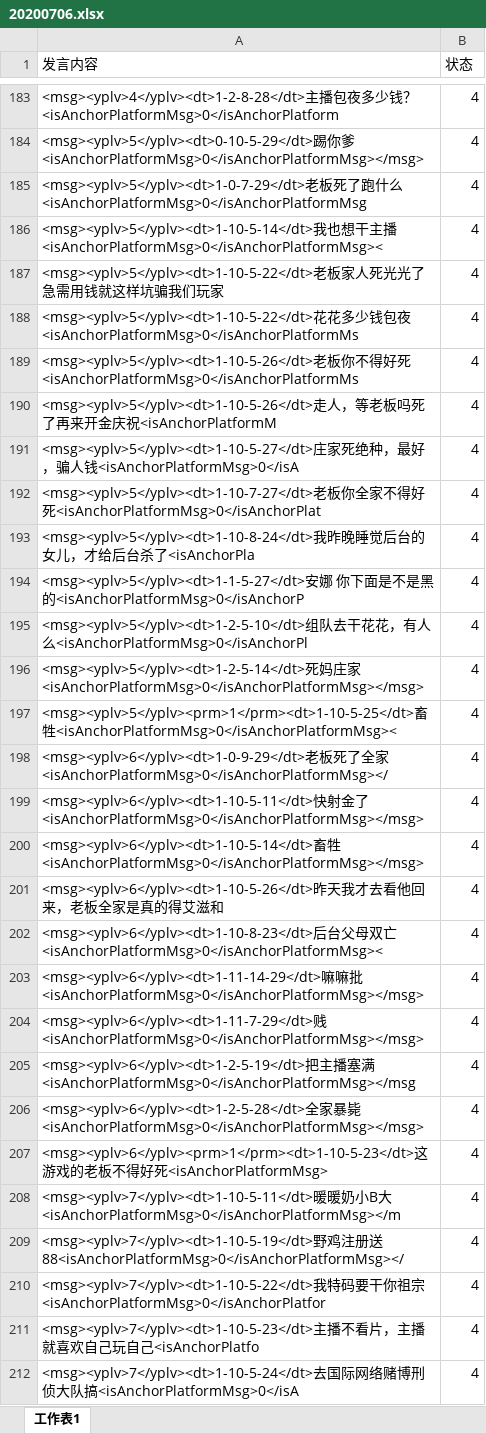
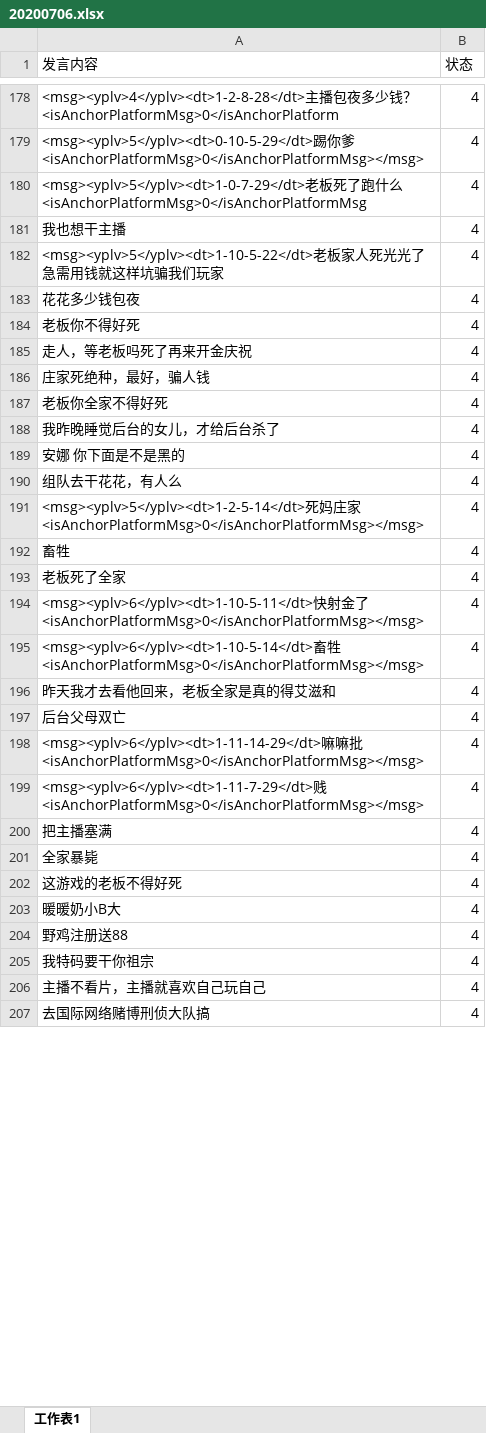
Before and after one commit to snowwayne1231/ai-chatfilter-service, an Excel workbook: ai/assets/textbook/pinyin/20200706.xlsx, sheet 工作表1, drawn as a sheet; only a part is shown, gaps mark what is left out; values as stored, in another font and other column widths than the file's, no borders; addresses are those after the commit; the diff covers the shown part only; the diff names each change by its address in the sheet, - before the commit and + after, or states it on an @@ line.

Commit message:
v1.3.0 save for fixed excel file

```diff
--- a/ai/assets/textbook/pinyin/20200706.xlsx (sheet 工作表1)
+++ b/ai/assets/textbook/pinyin/20200706.xlsx (sheet 工作表1)
-A181 (发言内容): <msg><yplv>5</yplv><dt>1-10-5-14</dt>我也想干主播<isAnchorPlatformMsg>0</isAnchorPlatformMsg><
+A181 (发言内容): 我也想干主播
-A183 (发言内容): <msg><yplv>5</yplv><dt>1-10-5-22</dt>花花多少钱包夜<isAnchorPlatformMsg>0</isAnchorPlatformMs
+A183 (发言内容): 花花多少钱包夜
-A184 (发言内容): <msg><yplv>5</yplv><dt>1-10-5-26</dt>老板你不得好死<isAnchorPlatformMsg>0</isAnchorPlatformMs
+A184 (发言内容): 老板你不得好死
-A185 (发言内容): <msg><yplv>5</yplv><dt>1-10-5-26</dt>走人，等老板吗死了再来开金庆祝<isAnchorPlatformM
+A185 (发言内容): 走人，等老板吗死了再来开金庆祝
-A186 (发言内容): <msg><yplv>5</yplv><dt>1-10-5-27</dt>庄家死绝种，最好，骗人钱<isAnchorPlatformMsg>0</isA
+A186 (发言内容): 庄家死绝种，最好，骗人钱
-A187 (发言内容): <msg><yplv>5</yplv><dt>1-10-7-27</dt>老板你全家不得好死<isAnchorPlatformMsg>0</isAnchorPlat
+A187 (发言内容): 老板你全家不得好死
-A188 (发言内容): <msg><yplv>5</yplv><dt>1-10-8-24</dt>我昨晚睡觉后台的女儿，才给后台杀了<isAnchorPla
+A188 (发言内容): 我昨晚睡觉后台的女儿，才给后台杀了
-A189 (发言内容): <msg><yplv>5</yplv><dt>1-1-5-27</dt>安娜 你下面是不是黑的<isAnchorPlatformMsg>0</isAnchorP
+A189 (发言内容): 安娜 你下面是不是黑的
-A190 (发言内容): <msg><yplv>5</yplv><dt>1-2-5-10</dt>组队去干花花，有人么<isAnchorPlatformMsg>0</isAnchorPl
+A190 (发言内容): 组队去干花花，有人么
-A192 (发言内容): <msg><yplv>5</yplv><prm>1</prm><dt>1-10-5-25</dt>畜牲<isAnchorPlatformMsg>0</isAnchorPlatformMsg><
+A192 (发言内容): 畜牲
-A193 (发言内容): <msg><yplv>6</yplv><dt>1-0-9-29</dt>老板死了全家<isAnchorPlatformMsg>0</isAnchorPlatformMsg></
+A193 (发言内容): 老板死了全家
-A196 (发言内容): <msg><yplv>6</yplv><dt>1-10-5-26</dt>昨天我才去看他回来，老板全家是真的得艾滋和
+A196 (发言内容): 昨天我才去看他回来，老板全家是真的得艾滋和
-A197 (发言内容): <msg><yplv>6</yplv><dt>1-10-8-23</dt>后台父母双亡<isAnchorPlatformMsg>0</isAnchorPlatformMsg><
+A197 (发言内容): 后台父母双亡
-A200 (发言内容): <msg><yplv>6</yplv><dt>1-2-5-19</dt>把主播塞满<isAnchorPlatformMsg>0</isAnchorPlatformMsg></msg
+A200 (发言内容): 把主播塞满
-A201 (发言内容): <msg><yplv>6</yplv><dt>1-2-5-28</dt>全家暴毙<isAnchorPlatformMsg>0</isAnchorPlatformMsg></msg>
+A201 (发言内容): 全家暴毙
-A202 (发言内容): <msg><yplv>6</yplv><prm>1</prm><dt>1-10-5-23</dt>这游戏的老板不得好死<isAnchorPlatformMsg>
+A202 (发言内容): 这游戏的老板不得好死
-A203 (发言内容): <msg><yplv>7</yplv><dt>1-10-5-11</dt>暖暖奶小B大<isAnchorPlatformMsg>0</isAnchorPlatformMsg></m
+A203 (发言内容): 暖暖奶小B大
-A204 (发言内容): <msg><yplv>7</yplv><dt>1-10-5-19</dt>野鸡注册送88<isAnchorPlatformMsg>0</isAnchorPlatformMsg></
+A204 (发言内容): 野鸡注册送88
-A205 (发言内容): <msg><yplv>7</yplv><dt>1-10-5-22</dt>我特码要干你祖宗<isAnchorPlatformMsg>0</isAnchorPlatfor
+A205 (发言内容): 我特码要干你祖宗
-A206 (发言内容): <msg><yplv>7</yplv><dt>1-10-5-23</dt>主播不看片，主播就喜欢自己玩自己<isAnchorPlatfo
+A206 (发言内容): 主播不看片，主播就喜欢自己玩自己
-A207 (发言内容): <msg><yplv>7</yplv><dt>1-10-5-24</dt>去国际网络赌博刑侦大队搞<isAnchorPlatformMsg>0</isA
+A207 (发言内容): 去国际网络赌博刑侦大队搞
```
Also changed, not shown: 5 removed rows and 21 edited cells elsewhere in this sheet, 14 other files.
